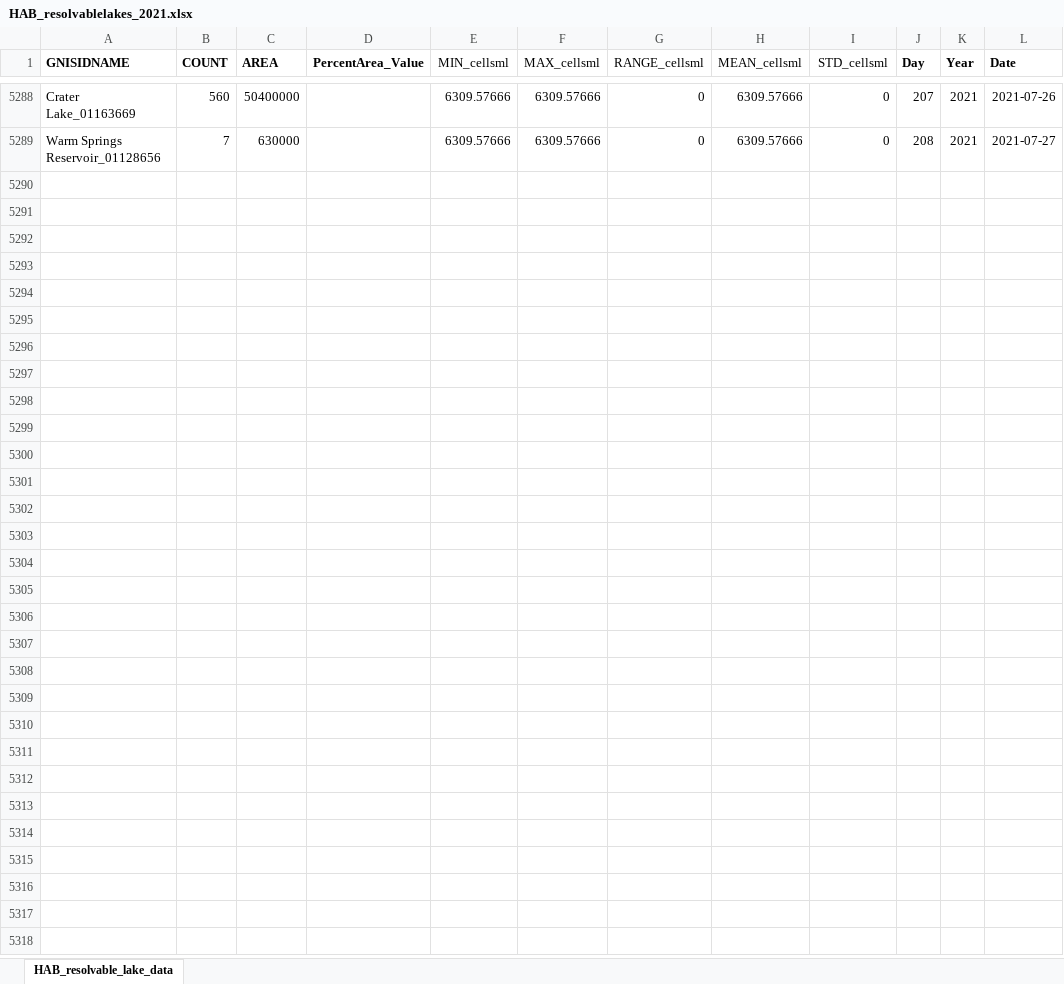
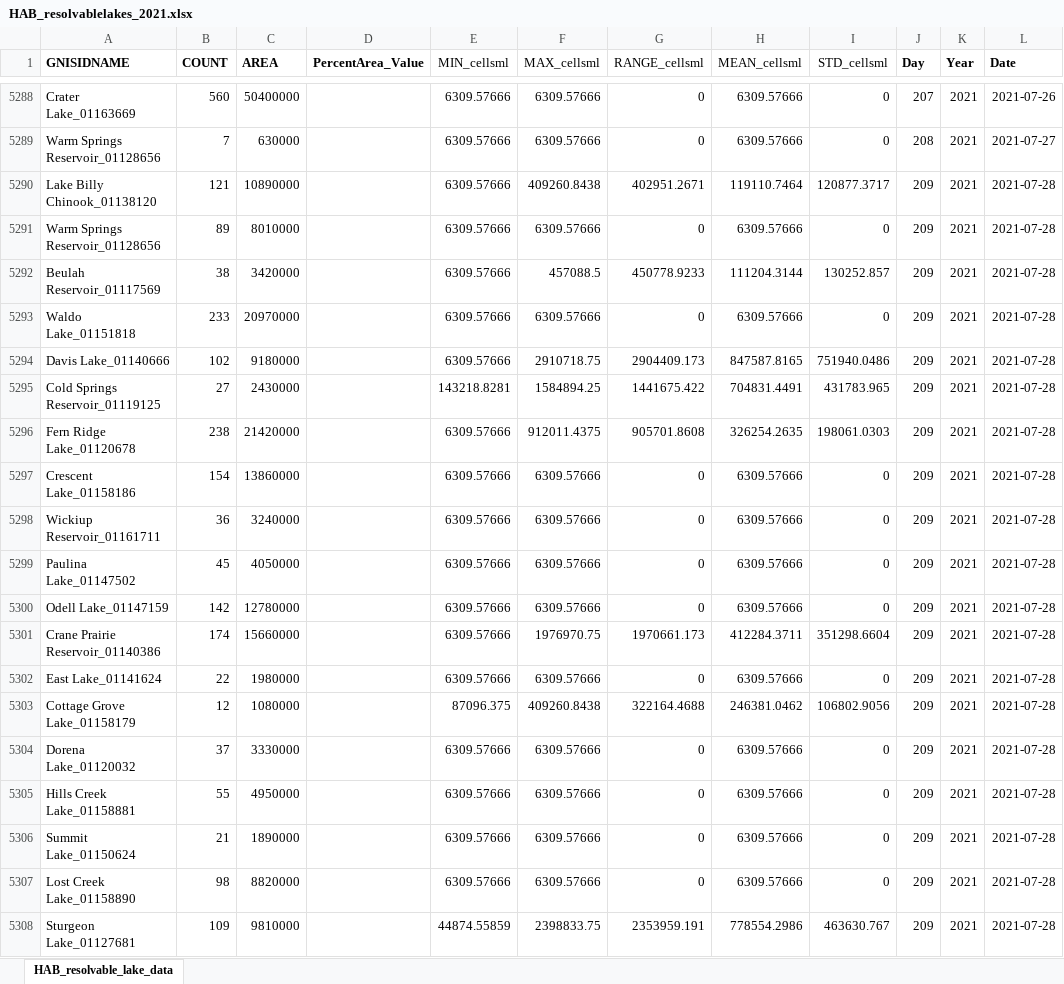
Before and after one commit to OR-Dept-Environmental-Quality/HAB_Shiny_app, an Excel workbook: data/HAB_resolvablelakes_2021.xlsx, sheet HAB_resolvable_lake_data, drawn as a sheet; only a part is shown, gaps mark what is left out; values as stored, in another font and other column widths than the file's, no borders; the diff covers the shown part only; the diff names each change by its address in the sheet, - before the commit and + after, or states it on an @@ line.

Commit message:
data updated to 8/1/2021

```diff
--- a/data/HAB_resolvablelakes_2021.xlsx (sheet HAB_resolvable_lake_data)
+++ b/data/HAB_resolvablelakes_2021.xlsx (sheet HAB_resolvable_lake_data)
+row 5290: Lake Billy Chinook_01138120 | 121 | 10890000 |  | 6309.57666 | 409260.8438 | 402951.2671 | 119110.7464 | 120877.3717 | 209 | 2021 | 2021-07-28
+row 5291: Warm Springs Reservoir_01128656 | 89 | 8010000 |  | 6309.57666 | 6309.57666 | 0 | 6309.57666 | 0 | 209 | 2021 | 2021-07-28
+row 5292: Beulah Reservoir_01117569 | 38 | 3420000 |  | 6309.57666 | 457088.5 | 450778.9233 | 111204.3144 | 130252.857 | 209 | 2021 | 2021-07-28
+row 5293: Waldo Lake_01151818 | 233 | 20970000 |  | 6309.57666 | 6309.57666 | 0 | 6309.57666 | 0 | 209 | 2021 | 2021-07-28
+row 5294: Davis Lake_01140666 | 102 | 9180000 |  | 6309.57666 | 2910718.75 | 2904409.173 | 847587.8165 | 751940.0486 | 209 | 2021 | 2021-07-28
+row 5295: Cold Springs Reservoir_01119125 | 27 | 2430000 |  | 143218.8281 | 1584894.25 | 1441675.422 | 704831.4491 | 431783.965 | 209 | 2021 | 2021-07-28
+row 5296: Fern Ridge Lake_01120678 | 238 | 21420000 |  | 6309.57666 | 912011.4375 | 905701.8608 | 326254.2635 | 198061.0303 | 209 | 2021 | 2021-07-28
+row 5297: Crescent Lake_01158186 | 154 | 13860000 |  | 6309.57666 | 6309.57666 | 0 | 6309.57666 | 0 | 209 | 2021 | 2021-07-28
+row 5298: Wickiup Reservoir_01161711 | 36 | 3240000 |  | 6309.57666 | 6309.57666 | 0 | 6309.57666 | 0 | 209 | 2021 | 2021-07-28
+row 5299: Paulina Lake_01147502 | 45 | 4050000 |  | 6309.57666 | 6309.57666 | 0 | 6309.57666 | 0 | 209 | 2021 | 2021-07-28
+row 5300: Odell Lake_01147159 | 142 | 12780000 |  | 6309.57666 | 6309.57666 | 0 | 6309.57666 | 0 | 209 | 2021 | 2021-07-28
+row 5301: Crane Prairie Reservoir_01140386 | 174 | 15660000 |  | 6309.57666 | 1976970.75 | 1970661.173 | 412284.3711 | 351298.6604 | 209 | 2021 | 2021-07-28
+row 5302: East Lake_01141624 | 22 | 1980000 |  | 6309.57666 | 6309.57666 | 0 | 6309.57666 | 0 | 209 | 2021 | 2021-07-28
+row 5303: Cottage Grove Lake_01158179 | 12 | 1080000 |  | 87096.375 | 409260.8438 | 322164.4688 | 246381.0462 | 106802.9056 | 209 | 2021 | 2021-07-28
+row 5304: Dorena Lake_01120032 | 37 | 3330000 |  | 6309.57666 | 6309.57666 | 0 | 6309.57666 | 0 | 209 | 2021 | 2021-07-28
+row 5305: Hills Creek Lake_01158881 | 55 | 4950000 |  | 6309.57666 | 6309.57666 | 0 | 6309.57666 | 0 | 209 | 2021 | 2021-07-28
+row 5306: Summit Lake_01150624 | 21 | 1890000 |  | 6309.57666 | 6309.57666 | 0 | 6309.57666 | 0 | 209 | 2021 | 2021-07-28
+row 5307: Lost Creek Lake_01158890 | 98 | 8820000 |  | 6309.57666 | 6309.57666 | 0 | 6309.57666 | 0 | 209 | 2021 | 2021-07-28
+row 5308: Sturgeon Lake_01127681 | 109 | 9810000 |  | 44874.55859 | 2398833.75 | 2353959.191 | 778554.2986 | 463630.767 | 209 | 2021 | 2021-07-28
```
Also changed, not shown: 88 added rows elsewhere in this sheet, 31 other files.
